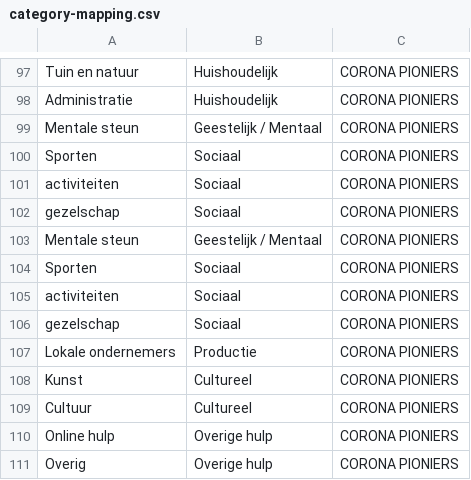
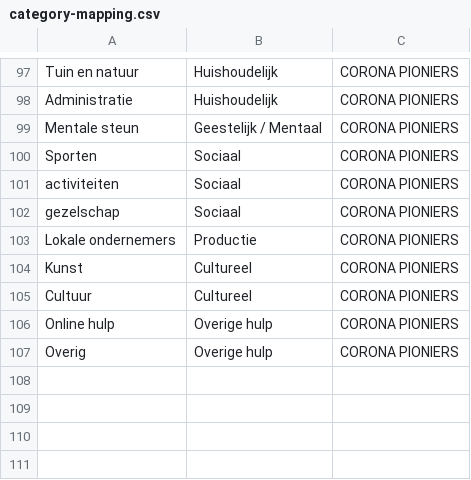
Before and after one commit to codefornl/helpradar, a CSV file: docs/category-mapping.csv, drawn as a sheet; only a part is shown, gaps mark what is left out.

Commit message:
removed accidental duplicates corona pioniers

```diff
--- a/docs/category-mapping.csv
+++ b/docs/category-mapping.csv
@@ -102,6 +102,2 @@ activiteiten,Sociaal,CORONA PIONIERS
 gezelschap,Sociaal,CORONA PIONIERS
-Mentale steun,Geestelijk / Mentaal,CORONA PIONIERS
-Sporten,Sociaal,CORONA PIONIERS
-activiteiten,Sociaal,CORONA PIONIERS
-gezelschap,Sociaal,CORONA PIONIERS
 Lokale ondernemers,Productie,CORONA PIONIERS
```
